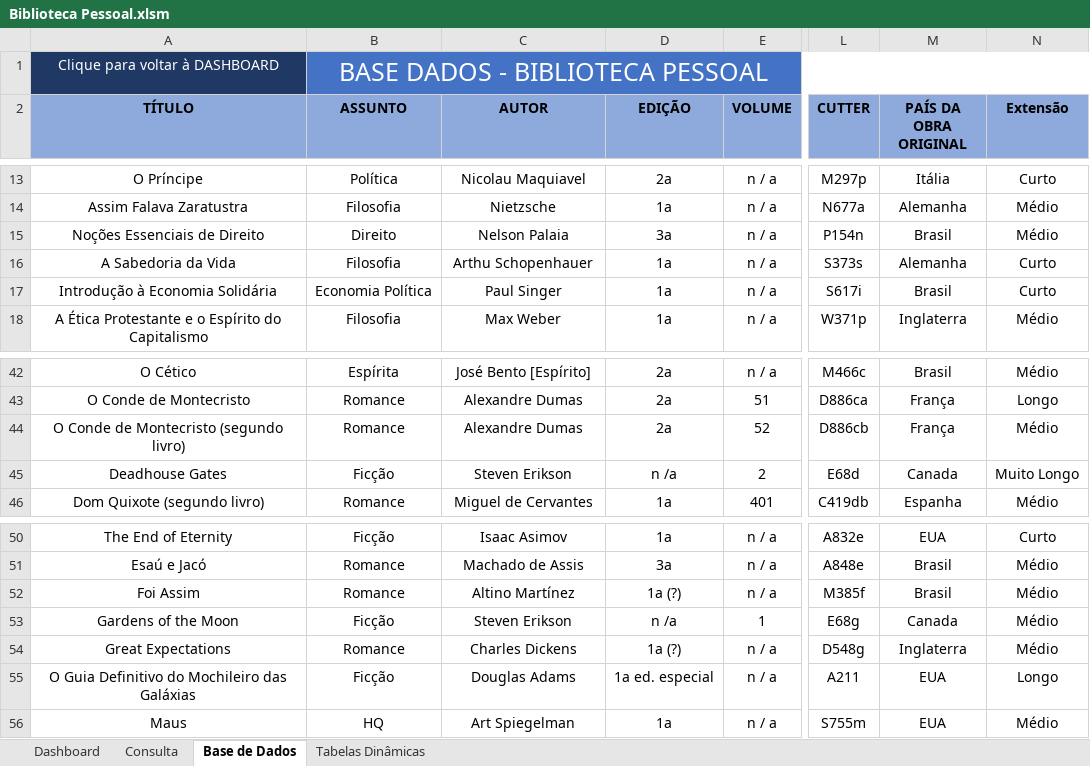
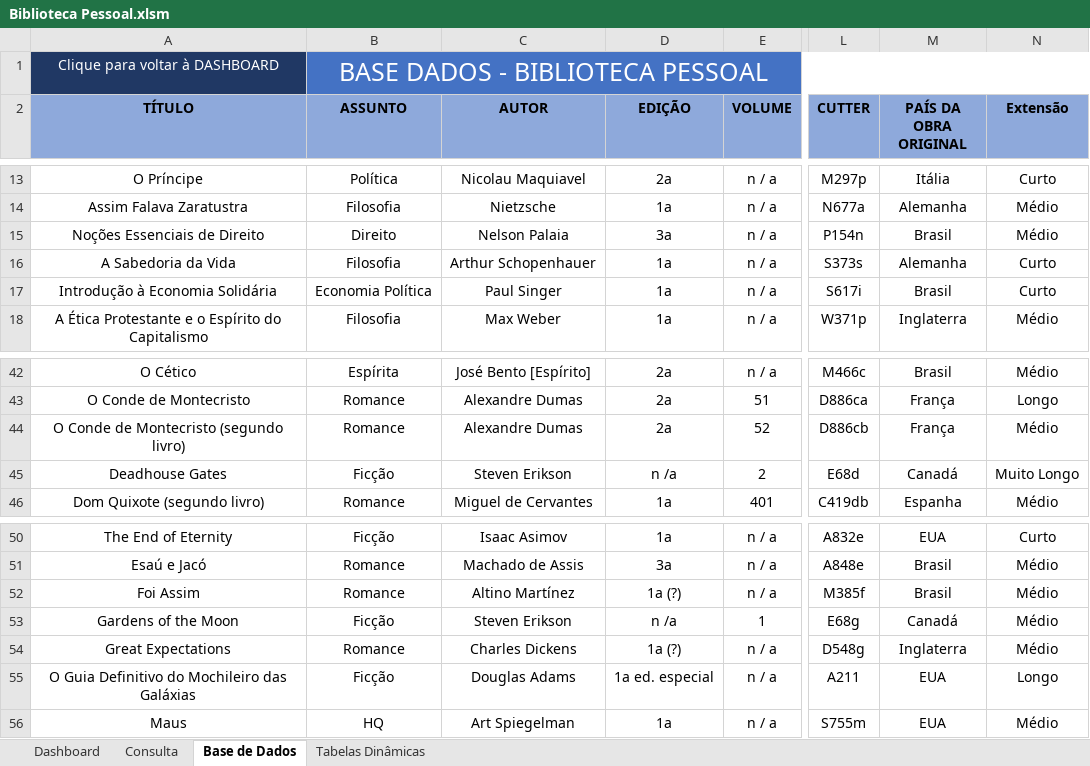
Before and after one commit to ViniciusPereira-1/Biblioteca_Pessoal, an Excel workbook: Biblioteca Pessoal.xlsm, sheet Base de Dados, drawn as a sheet; only a part is shown, gaps mark what is left out; values as stored, in another font and other column widths than the file's, no borders; conditional formats and table styles not drawn; the diff names each change by its address in the sheet, - before the commit and + after, or states it on an @@ line.

```diff
--- a/Biblioteca Pessoal.xlsm (sheet Base de Dados)
+++ b/Biblioteca Pessoal.xlsm (sheet Base de Dados)
-C16 (AUTOR): Arthu Schopenhauer
+C16 (AUTOR): Arthur Schopenhauer
-M45 (PAÍS DA OBRA ORIGINAL): Canada
+M45 (PAÍS DA OBRA ORIGINAL): Canadá
-M53 (PAÍS DA OBRA ORIGINAL): Canada
+M53 (PAÍS DA OBRA ORIGINAL): Canadá
```
Also changed, not shown: sheet Tabelas Dinâmicas, sheet Dashboard, sheet Consulta, charts or pictures.
